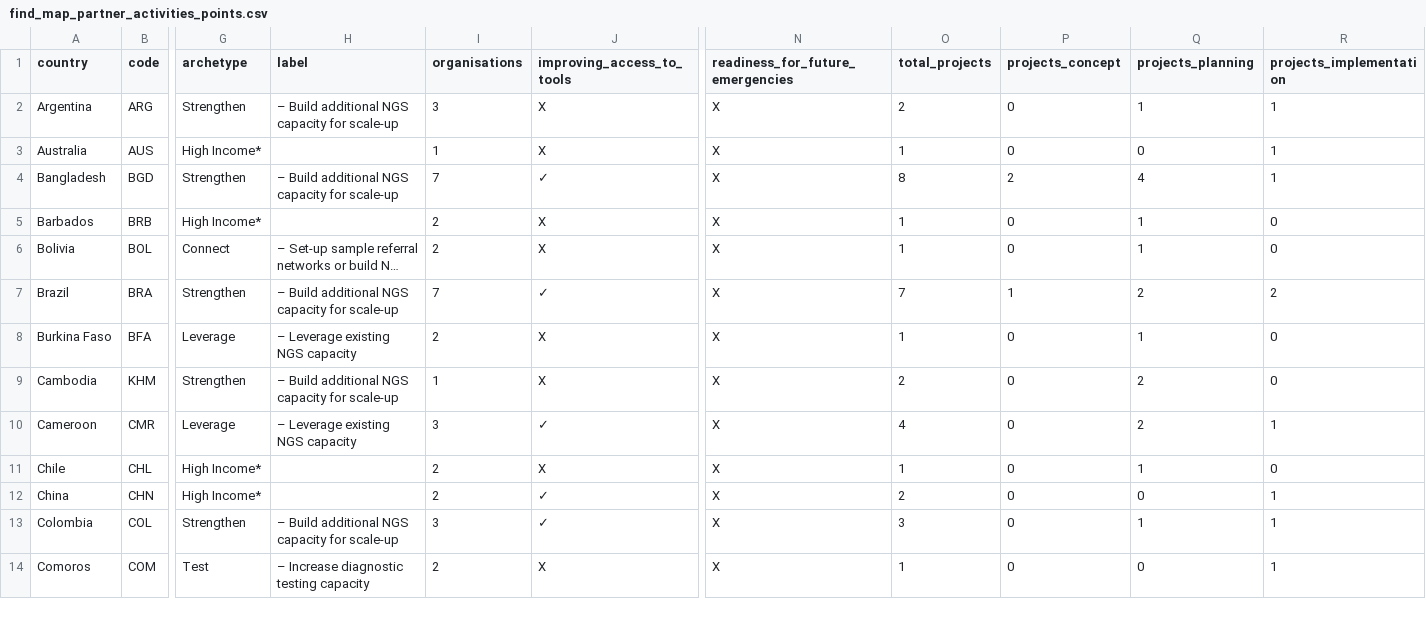
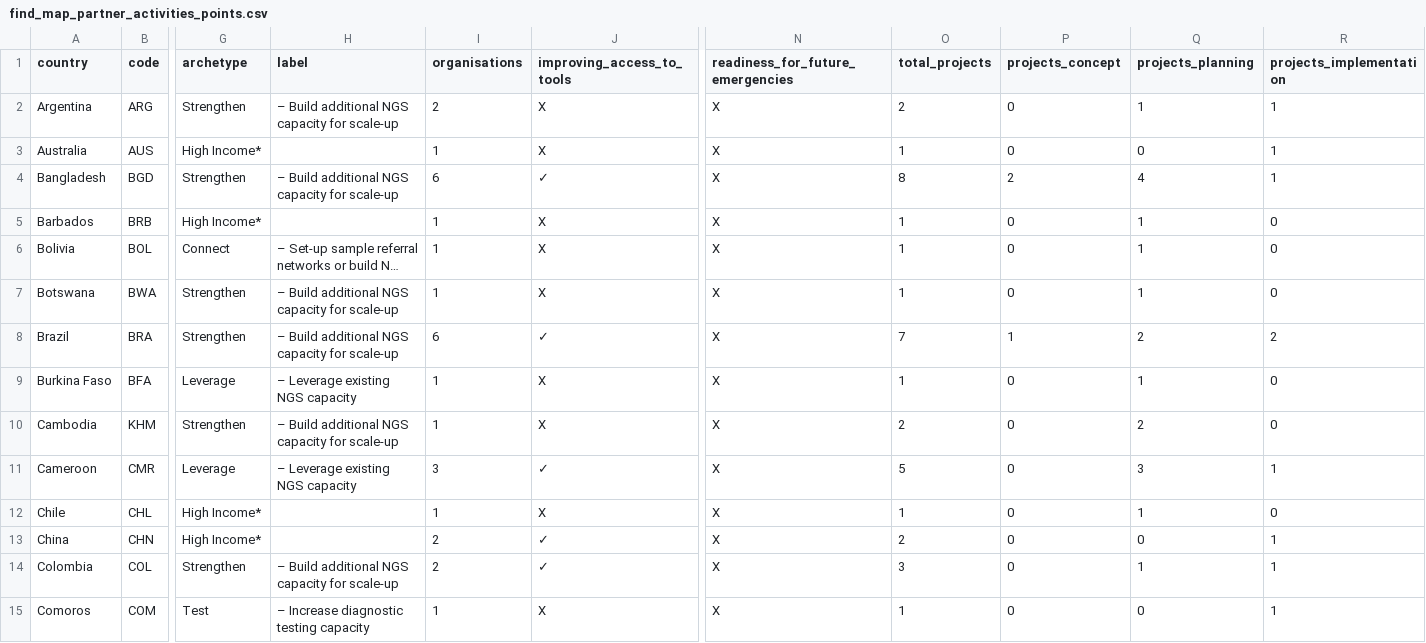
Before and after one commit to rockfound/ppi-flourish-charts, a CSV file: data/find_map_partner_activities_points.csv, drawn as a sheet; only a part is shown, gaps mark what is left out; long unchanged cells end in …; addresses are those after the commit; rows hold the shown columns only; the diff covers the shown part only; the diff names each change by its address in the sheet, - before the commit and + after, or states it on an @@ line.

```diff
--- a/data/find_map_partner_activities_points.csv
+++ b/data/find_map_partner_activities_points.csv
-I2 (organisations): 3
+I2 (organisations): 2
-I4 (organisations): 7
+I4 (organisations): 6
-I5:I6 (organisations): 2
+I5:I6 (organisations): 1
+row 7: Botswana | BWA | Strengthen | – Build additional NGS capacity for scale-up | 1 | X | X | 1 | 0 | 1 | 0
-I8 (organisations): 7
+I8 (organisations): 6
-I9 (organisations): 2
+I9 (organisations): 1
-O11 (total_projects): 4
+O11 (total_projects): 5
-Q11 (projects_planning): 2
+Q11 (projects_planning): 3
-I12 (organisations): 2
+I12 (organisations): 1
-I14 (organisations): 3
+I14 (organisations): 2
-I15 (organisations): 2
+I15 (organisations): 1
```
Also changed, not shown: 1 added row and 43 edited cells elsewhere in this file, data/find_map_partner_activities_countries.csv.
